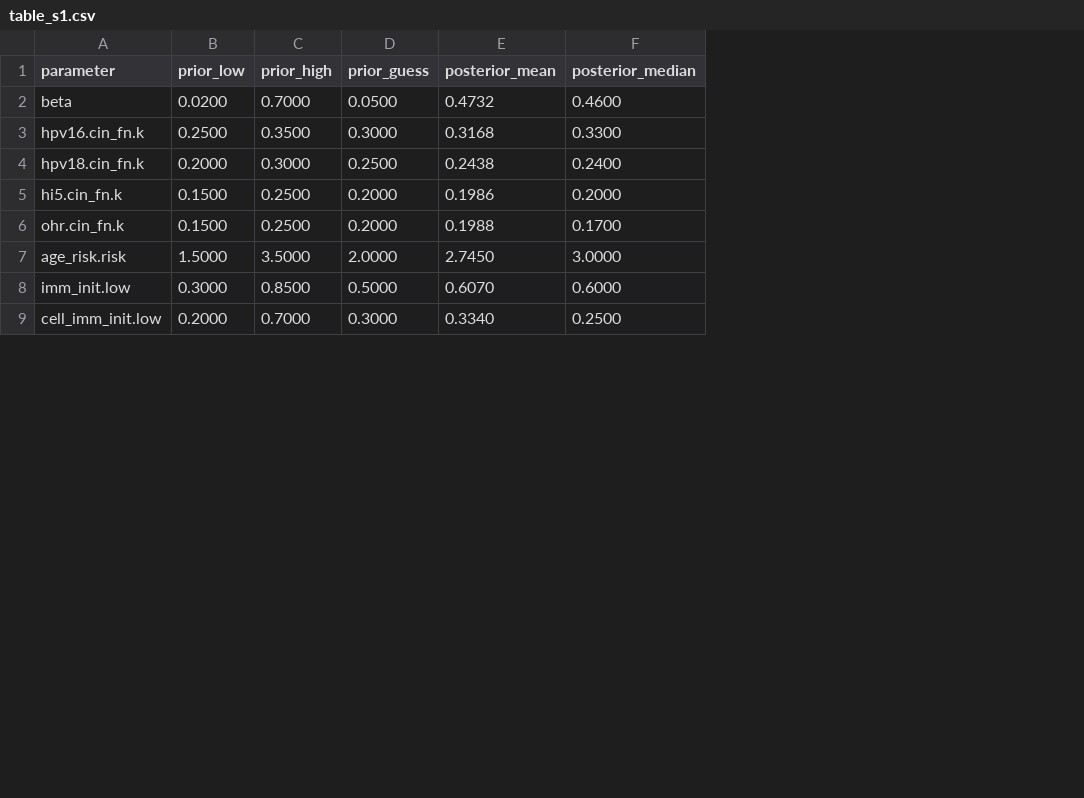
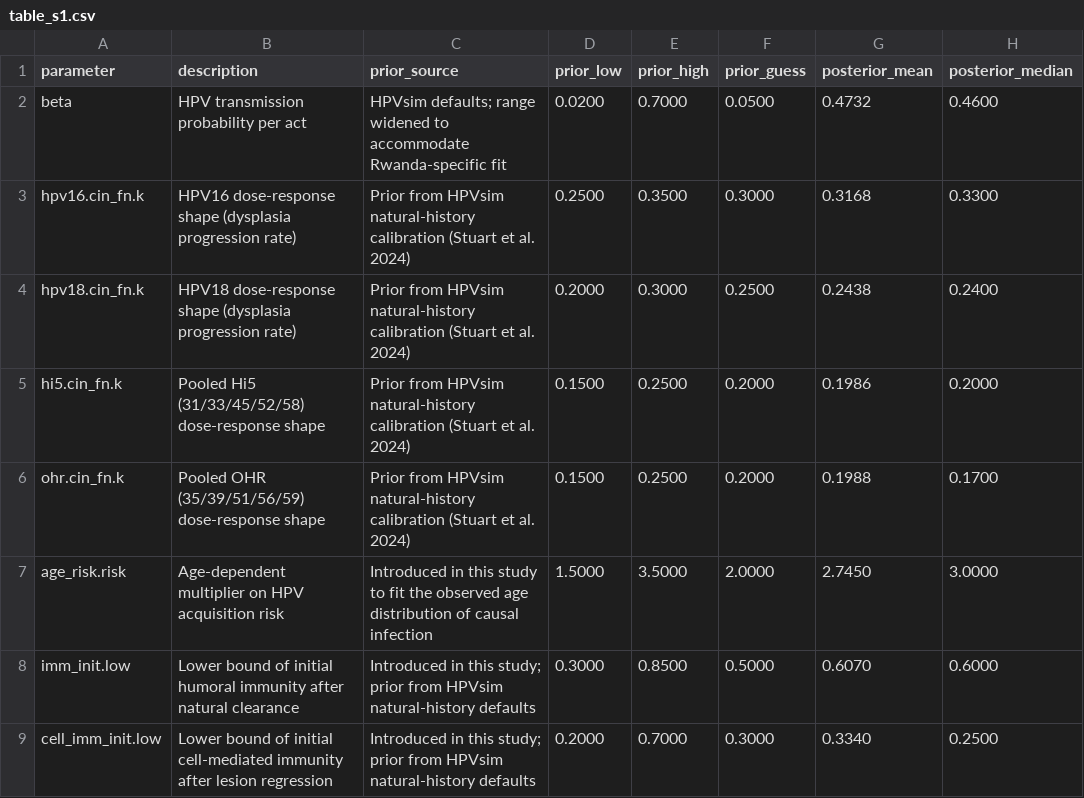
Before and after one commit to hpvsim/hpvsim_rwanda, a CSV file: results/table_s1.csv, drawn as a sheet; only a part is shown; the diff names each change by its address in the sheet, - before the commit and + after, or states it on an @@ line.

Commit message:
Regenerate Table S1 (with description/source cols) and rwanda_pars.obj
Both artifacts rebuilt against the current 1500-trial calibration
(raw_results/rwanda_calib.obj).

```diff
--- a/results/table_s1.csv
+++ b/results/table_s1.csv
+column B (description), rows 2-9: HPV transmission probability per act | HPV16 dose-response shape (dysplasia progression rate) | HPV18 dose-response shape (dysplasia progression rate) | Pooled Hi5 (31/33/45/52/58) dose-response shape | Pooled OHR (35/39/51/56/59) dose-response shape | Age-dependent multiplier on HPV acquisition risk | Lower bound of initial humoral immunity after natural clearance | Lower bound of initial cell-mediated immunity after lesion regression
+column C (prior_source), rows 2-9: HPVsim defaults; range widened to accommodate Rwanda-specific fit | Prior from HPVsim natural-history calibration (Stuart et al. 2024) | Prior from HPVsim natural-history calibration (Stuart et al. 2024) | Prior from HPVsim natural-history calibration (Stuart et al. 2024) | Prior from HPVsim natural-history calibration (Stuart et al. 2024) | Introduced in this study to fit the observed age distribution of causal infection | Introduced in this study; prior from HPVsim natural-history defaults | Introduced in this study; prior from HPVsim natural-history defaults
```
Also changed, not shown: 1 other file.
